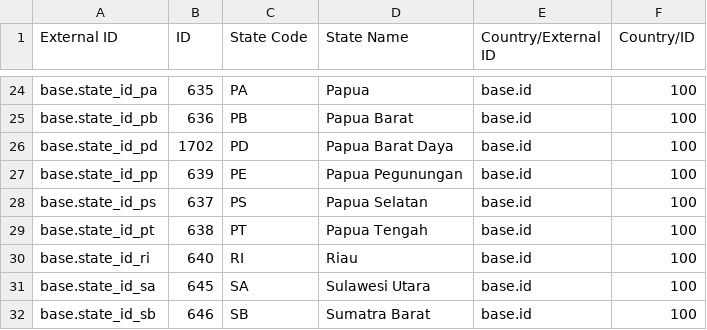
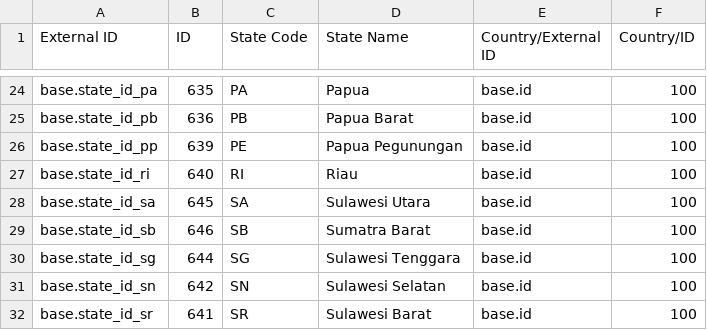
Before and after one commit to bagus-rataha/internal-leads, a CSV file: backend/seeds/Country state (res.country.state).csv, drawn as a sheet; only a part is shown, gaps mark what is left out; the shorter side is filled out with more unchanged rows; the diff names each change by its address in the sheet, - before the commit and + after, or states it on an @@ line.

Commit message:
[FIX] seed: clean wilayah CSV export for a valid address chain
* The raw Odoo re-export contained non-Indonesia rows and rows with missing or dangling parent references, which crashed the seed command and would have produced foreign-key violations on insert.
* Removed 3 provinces, 5 cities, 36 districts, 70 zips, and 47 villages that were foreign or dangling; nulled the Zip/ID on 18 villages whose zip was removed.
* This is a one-time manual cleanup of this specific export; the companion durable code fix (a separate branch) makes future re-exports safe without repeating this by hand.

```diff
--- a/backend/seeds/Country state (res.country.state).csv
+++ b/backend/seeds/Country state (res.country.state).csv
-row 26: base.state_id_pd | 1702 | PD | Papua Barat Daya | base.id | 100
-row 28: base.state_id_ps | 637 | PS | Papua Selatan | base.id | 100
-row 29: base.state_id_pt | 638 | PT | Papua Tengah | base.id | 100
```
Also changed, not shown: 4 other files.
